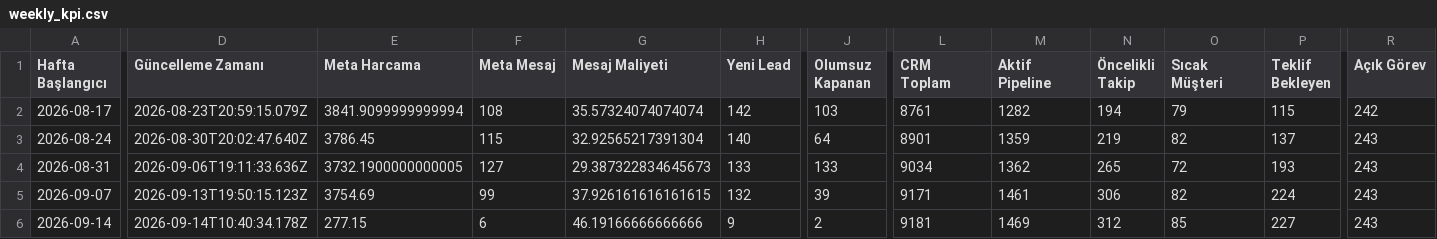
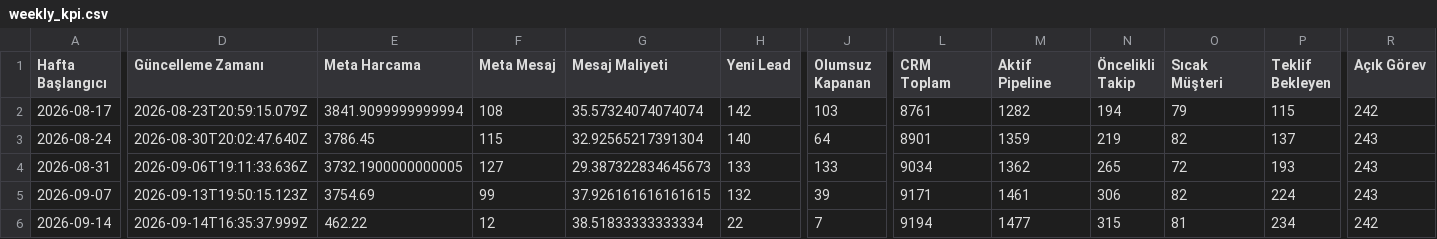
Before and after one commit to sefayama-rgb/menargrup, a CSV file: data/weekly_kpi.csv, drawn as a sheet; only a part is shown, gaps mark what is left out; the diff covers the shown part only; the diff names each change by its address in the sheet, - before the commit and + after, or states it on an @@ line.

```diff
--- a/data/weekly_kpi.csv
+++ b/data/weekly_kpi.csv
-D6 (Güncelleme Zamanı): 2026-09-14T10:40:34.178Z
+D6 (Güncelleme Zamanı): 2026-09-14T16:35:37.999Z
-E6 (Meta Harcama): 277.15
+E6 (Meta Harcama): 462.22
-F6 (Meta Mesaj): 6
+F6 (Meta Mesaj): 12
-G6 (Mesaj Maliyeti): 46.19166666666666
+G6 (Mesaj Maliyeti): 38.51833333333334
-H6 (Yeni Lead): 9
+H6 (Yeni Lead): 22
-J6 (Olumsuz Kapanan): 2
+J6 (Olumsuz Kapanan): 7
-L6 (CRM Toplam): 9181
+L6 (CRM Toplam): 9194
-M6 (Aktif Pipeline): 1469
+M6 (Aktif Pipeline): 1477
-N6 (Öncelikli Takip): 312
+N6 (Öncelikli Takip): 315
-O6 (Sıcak Müşteri): 85
+O6 (Sıcak Müşteri): 81
-P6 (Teklif Bekleyen): 227
+P6 (Teklif Bekleyen): 234
-R6 (Açık Görev): 243
+R6 (Açık Görev): 242
```
Also changed, not shown: 2 edited cells elsewhere in this file, data/tasks_latest.csv, 5 other files.
